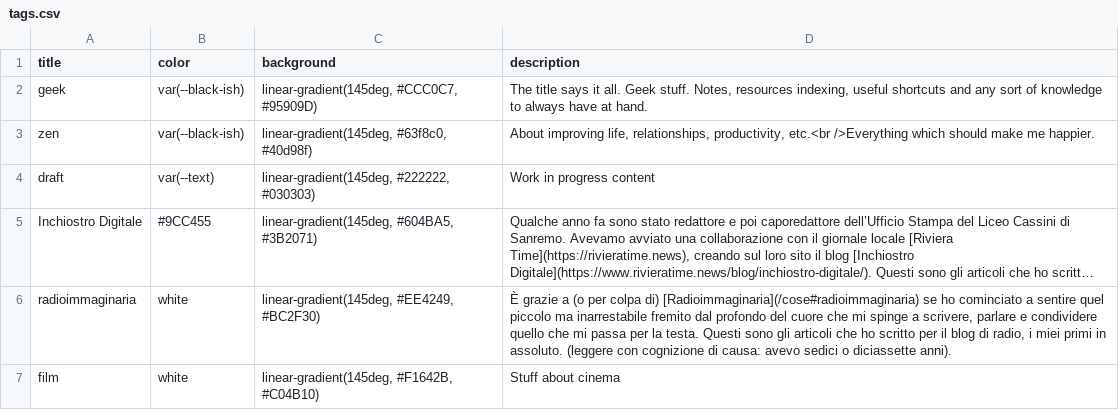
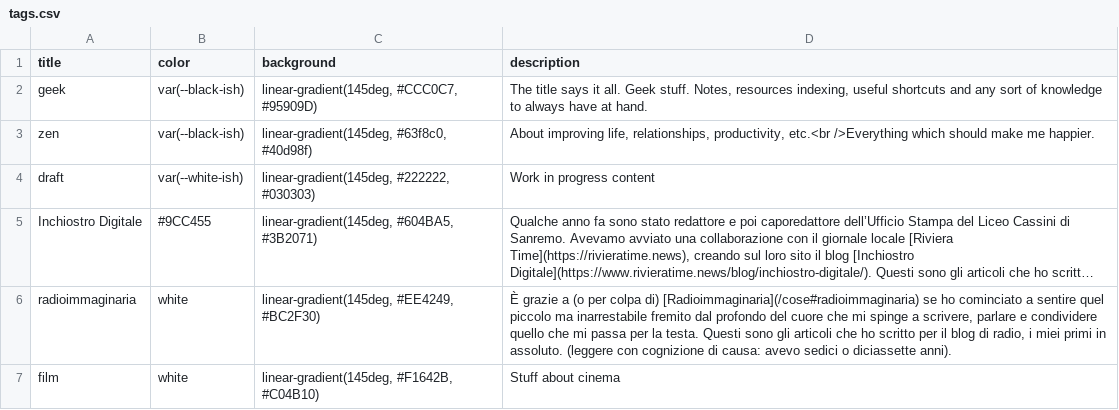
Before and after one commit to xplosionmind/old.tommi.space, a CSV file: _data/tags.csv, drawn as a sheet; long unchanged cells end in …; the diff names each change by its address in the sheet, - before the commit and + after, or states it on an @@ line.

```diff
--- a/_data/tags.csv
+++ b/_data/tags.csv
-B4 (color): var(--text)
+B4 (color): var(--white-ish)
```
Also changed, not shown: 32 other files.
